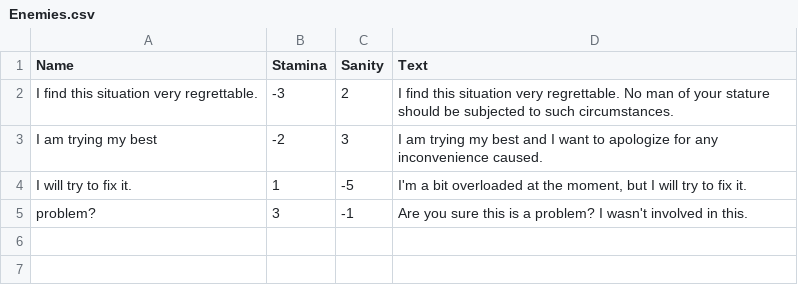
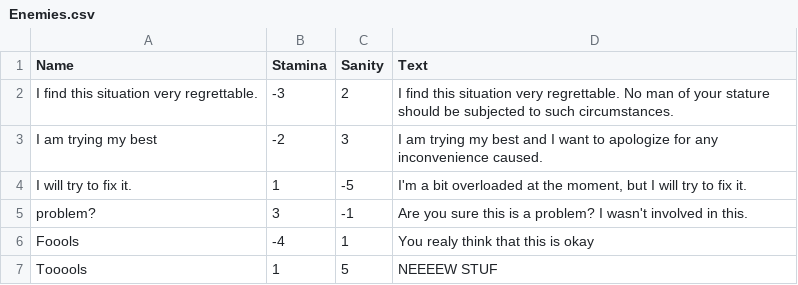
Before and after one commit to AnnaPriby/For-Whom-the-Mail-Tolls, a CSV file: Assets/Resources/Enemies.csv, drawn as a sheet; the diff names each change by its address in the sheet, - before the commit and + after, or states it on an @@ line.

```diff
--- a/Assets/Resources/Enemies.csv
+++ b/Assets/Resources/Enemies.csv
+row 6: Foools | -4 | 1 | You realy think that this is okay
+row 7: Tooools | 1 | 5 | NEEEEW STUF
```
Also changed, not shown: 2 other files.
